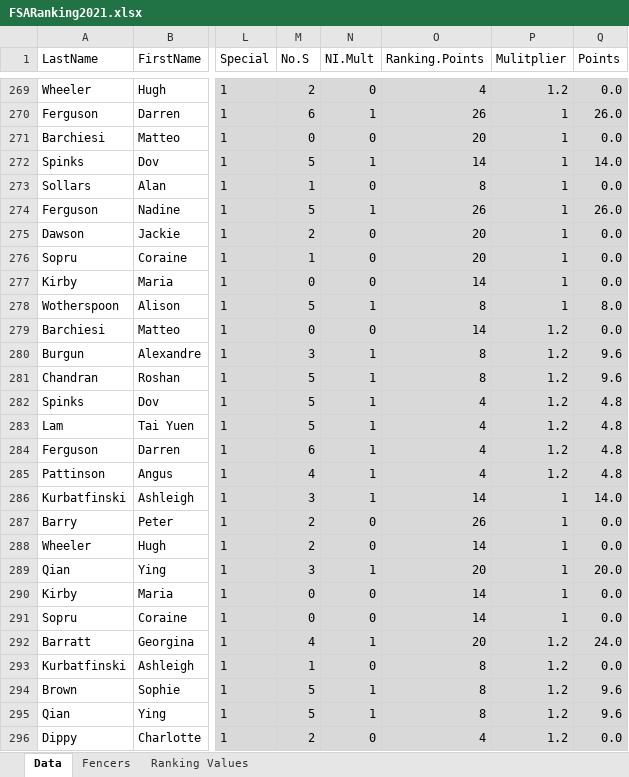
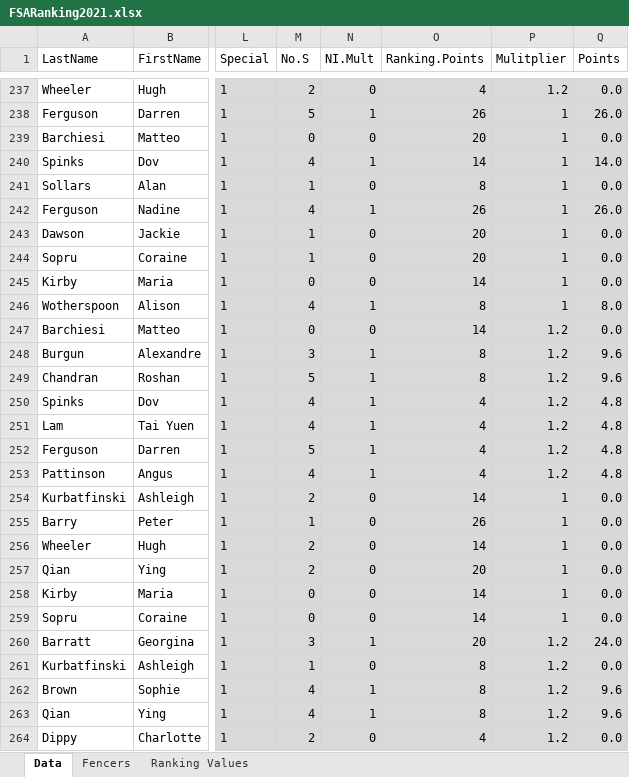
Before and after one commit to stuartmarshall87/FencingSAResults2, an Excel workbook: 2021/FSARanking2021.xlsx, sheet Data, drawn as a sheet; only a part is shown, gaps mark what is left out; values as stored, in another font and other column widths than the file's, no borders; table styles not drawn; addresses are those after the commit; the diff covers the shown part only; the diff names each change by its address in the sheet, - before the commit and + after, or states it on an @@ line.

```diff
--- a/2021/FSARanking2021.xlsx (sheet Data)
+++ b/2021/FSARanking2021.xlsx (sheet Data)
-M238 (No.S): 6
+M238 (No.S): 5
-M240 (No.S): 5
+M240 (No.S): 4
-M242 (No.S): 5
+M242 (No.S): 4
-M243 (No.S): 2
+M243 (No.S): 1
-M246 (No.S): 5
+M246 (No.S): 4
-M250:M251 (No.S): 5
+M250:M251 (No.S): 4
-M252 (No.S): 6
+M252 (No.S): 5
-M254 (No.S): 3
+M254 (No.S): 2
-N254 (NI.Mult): 1
+N254 (NI.Mult): 0
-Q254 (Points): 14.0
+Q254 (Points): 0.0
-M255 (No.S): 2
+M255 (No.S): 1
-M257 (No.S): 3
+M257 (No.S): 2
-N257 (NI.Mult): 1
+N257 (NI.Mult): 0
-Q257 (Points): 20.0
+Q257 (Points): 0.0
-M260 (No.S): 4
+M260 (No.S): 3
-M262:M263 (No.S): 5
+M262:M263 (No.S): 4
```
Also changed, not shown: 32 removed rows and 91 edited cells elsewhere in this sheet, formulas that keep their value, 1 other file.
